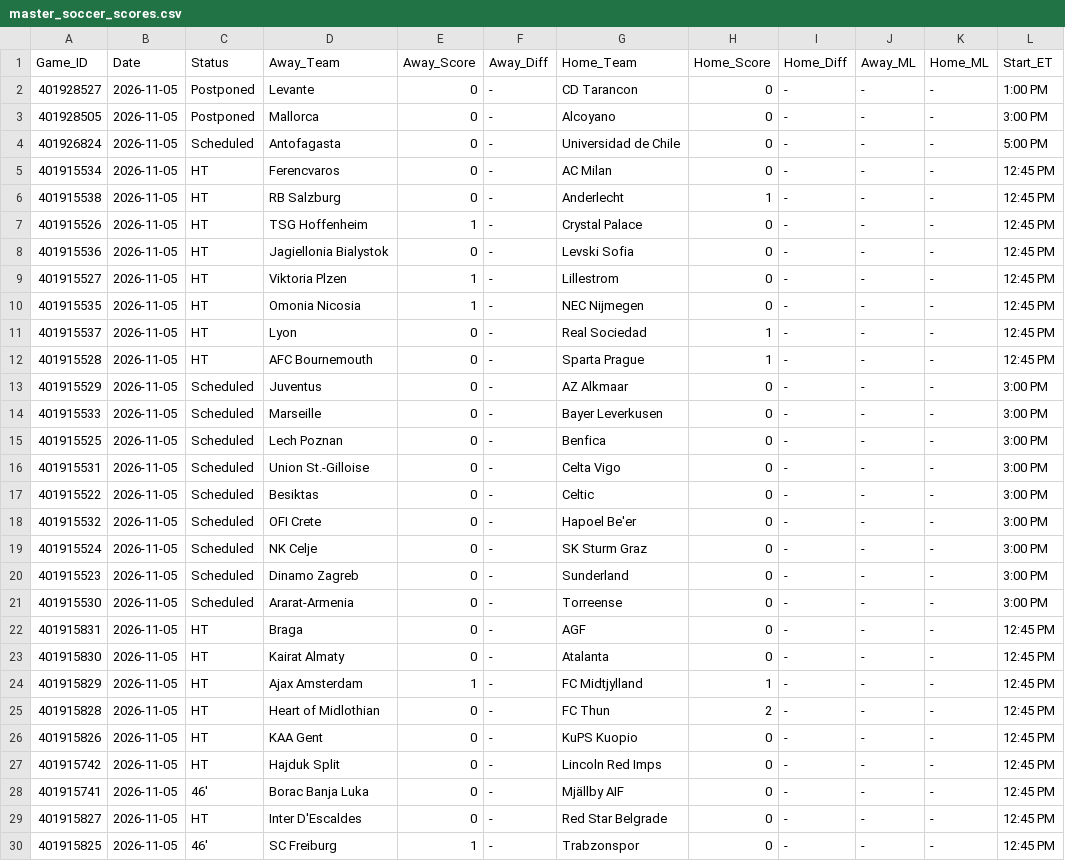
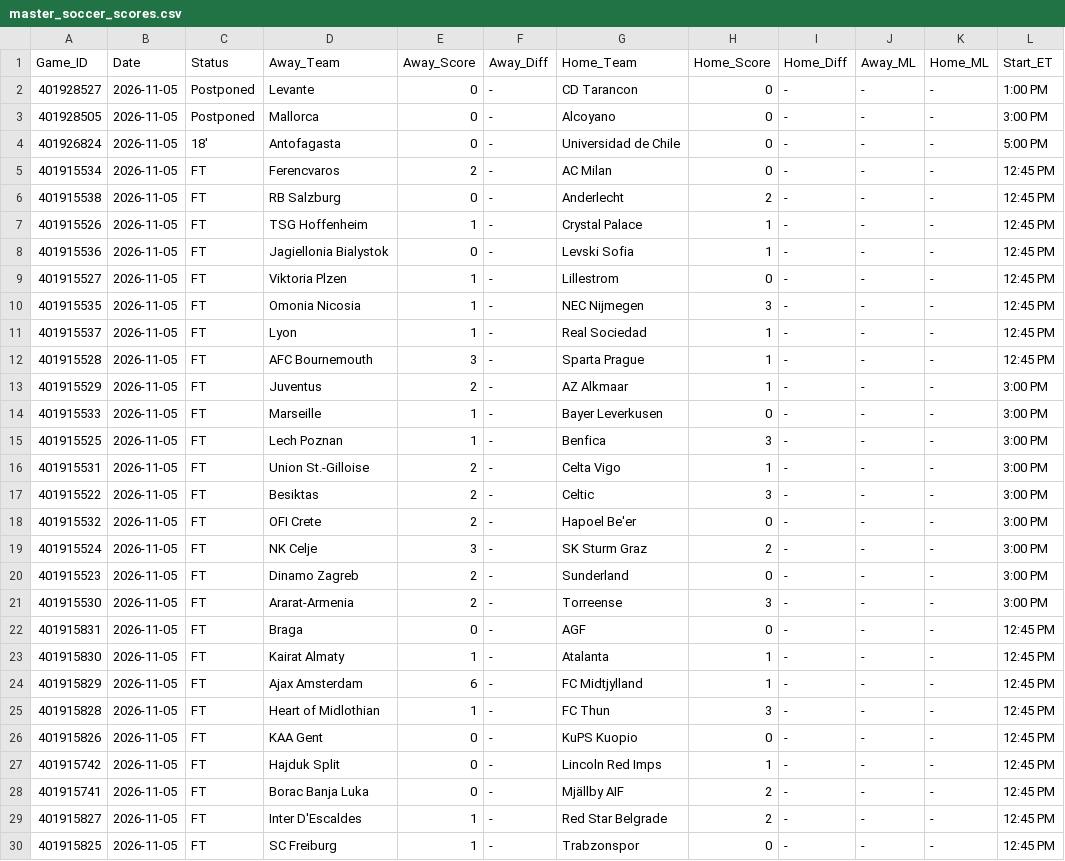
Before and after one commit to danreed001-droid/sport, a CSV file: data/raw/master_soccer_scores.csv, drawn as a sheet; only a part is shown; the diff covers the shown part only.

```diff
--- a/data/raw/master_soccer_scores.csv
+++ b/data/raw/master_soccer_scores.csv
@@ -3,28 +3,28 @@ Game_ID,Date,Status,Away_Team,Away_Score,Away_Diff,Home_Team,Home_Score,Home_Dif
 401928505,2026-11-05,Postponed,Mallorca,0,-,Alcoyano,0,-,-,-,3:00 PM
-401926824,2026-11-05,Scheduled,Antofagasta,0,-,Universidad de Chile,0,-,-,-,5:00 PM
-401915534,2026-11-05,HT,Ferencvaros,0,-,AC Milan,0,-,-,-,12:45 PM
-401915538,2026-11-05,HT,RB Salzburg,0,-,Anderlecht,1,-,-,-,12:45 PM
-401915526,2026-11-05,HT,TSG Hoffenheim,1,-,Crystal Palace,0,-,-,-,12:45 PM
-401915536,2026-11-05,HT,Jagiellonia Bialystok,0,-,Levski Sofia,0,-,-,-,12:45 PM
-401915527,2026-11-05,HT,Viktoria Plzen,1,-,Lillestrom,0,-,-,-,12:45 PM
-401915535,2026-11-05,HT,Omonia Nicosia,1,-,NEC Nijmegen,0,-,-,-,12:45 PM
-401915537,2026-11-05,HT,Lyon,0,-,Real Sociedad,1,-,-,-,12:45 PM
-401915528,2026-11-05,HT,AFC Bournemouth,0,-,Sparta Prague,1,-,-,-,12:45 PM
-401915529,2026-11-05,Scheduled,Juventus,0,-,AZ Alkmaar,0,-,-,-,3:00 PM
-401915533,2026-11-05,Scheduled,Marseille,0,-,Bayer Leverkusen,0,-,-,-,3:00 PM
-401915525,2026-11-05,Scheduled,Lech Poznan,0,-,Benfica,0,-,-,-,3:00 PM
-401915531,2026-11-05,Scheduled,Union St.-Gilloise,0,-,Celta Vigo,0,-,-,-,3:00 PM
-401915522,2026-11-05,Scheduled,Besiktas,0,-,Celtic,0,-,-,-,3:00 PM
-401915532,2026-11-05,Scheduled,OFI Crete,0,-,Hapoel Be'er,0,-,-,-,3:00 PM
-401915524,2026-11-05,Scheduled,NK Celje,0,-,SK Sturm Graz,0,-,-,-,3:00 PM
-401915523,2026-11-05,Scheduled,Dinamo Zagreb,0,-,Sunderland,0,-,-,-,3:00 PM
-401915530,2026-11-05,Scheduled,Ararat-Armenia,0,-,Torreense,0,-,-,-,3:00 PM
-401915831,2026-11-05,HT,Braga,0,-,AGF,0,-,-,-,12:45 PM
-401915830,2026-11-05,HT,Kairat Almaty,0,-,Atalanta,0,-,-,-,12:45 PM
-401915829,2026-11-05,HT,Ajax Amsterdam,1,-,FC Midtjylland,1,-,-,-,12:45 PM
-401915828,2026-11-05,HT,Heart of Midlothian,0,-,FC Thun,2,-,-,-,12:45 PM
-401915826,2026-11-05,HT,KAA Gent,0,-,KuPS Kuopio,0,-,-,-,12:45 PM
-401915742,2026-11-05,HT,Hajduk Split,0,-,Lincoln Red Imps,0,-,-,-,12:45 PM
-401915741,2026-11-05,46',Borac Banja Luka,0,-,Mjällby AIF,0,-,-,-,12:45 PM
-401915827,2026-11-05,HT,Inter D'Escaldes,0,-,Red Star Belgrade,0,-,-,-,12:45 PM
-401915825,2026-11-05,46',SC Freiburg,1,-,Trabzonspor,0,-,-,-,12:45 PM
+401926824,2026-11-05,18',Antofagasta,0,-,Universidad de Chile,0,-,-,-,5:00 PM
+401915534,2026-11-05,FT,Ferencvaros,2,-,AC Milan,0,-,-,-,12:45 PM
+401915538,2026-11-05,FT,RB Salzburg,0,-,Anderlecht,2,-,-,-,12:45 PM
+401915526,2026-11-05,FT,TSG Hoffenheim,1,-,Crystal Palace,1,-,-,-,12:45 PM
+401915536,2026-11-05,FT,Jagiellonia Bialystok,0,-,Levski Sofia,1,-,-,-,12:45 PM
+401915527,2026-11-05,FT,Viktoria Plzen,1,-,Lillestrom,0,-,-,-,12:45 PM
+401915535,2026-11-05,FT,Omonia Nicosia,1,-,NEC Nijmegen,3,-,-,-,12:45 PM
+401915537,2026-11-05,FT,Lyon,1,-,Real Sociedad,1,-,-,-,12:45 PM
+401915528,2026-11-05,FT,AFC Bournemouth,3,-,Sparta Prague,1,-,-,-,12:45 PM
+401915529,2026-11-05,FT,Juventus,2,-,AZ Alkmaar,1,-,-,-,3:00 PM
+401915533,2026-11-05,FT,Marseille,1,-,Bayer Leverkusen,0,-,-,-,3:00 PM
+401915525,2026-11-05,FT,Lech Poznan,1,-,Benfica,3,-,-,-,3:00 PM
+401915531,2026-11-05,FT,Union St.-Gilloise,2,-,Celta Vigo,1,-,-,-,3:00 PM
+401915522,2026-11-05,FT,Besiktas,2,-,Celtic,3,-,-,-,3:00 PM
+401915532,2026-11-05,FT,OFI Crete,2,-,Hapoel Be'er,0,-,-,-,3:00 PM
+401915524,2026-11-05,FT,NK Celje,3,-,SK Sturm Graz,2,-,-,-,3:00 PM
+401915523,2026-11-05,FT,Dinamo Zagreb,2,-,Sunderland,0,-,-,-,3:00 PM
+401915530,2026-11-05,FT,Ararat-Armenia,2,-,Torreense,3,-,-,-,3:00 PM
+401915831,2026-11-05,FT,Braga,0,-,AGF,0,-,-,-,12:45 PM
+401915830,2026-11-05,FT,Kairat Almaty,1,-,Atalanta,1,-,-,-,12:45 PM
+401915829,2026-11-05,FT,Ajax Amsterdam,6,-,FC Midtjylland,1,-,-,-,12:45 PM
+401915828,2026-11-05,FT,Heart of Midlothian,1,-,FC Thun,3,-,-,-,12:45 PM
+401915826,2026-11-05,FT,KAA Gent,0,-,KuPS Kuopio,0,-,-,-,12:45 PM
+401915742,2026-11-05,FT,Hajduk Split,0,-,Lincoln Red Imps,1,-,-,-,12:45 PM
+401915741,2026-11-05,FT,Borac Banja Luka,0,-,Mjällby AIF,2,-,-,-,12:45 PM
+401915827,2026-11-05,FT,Inter D'Escaldes,1,-,Red Star Belgrade,2,-,-,-,12:45 PM
+401915825,2026-11-05,FT,SC Freiburg,1,-,Trabzonspor,0,-,-,-,12:45 PM
```
Also changed, not shown: 72 edited cells elsewhere in this file, 8 other files.
